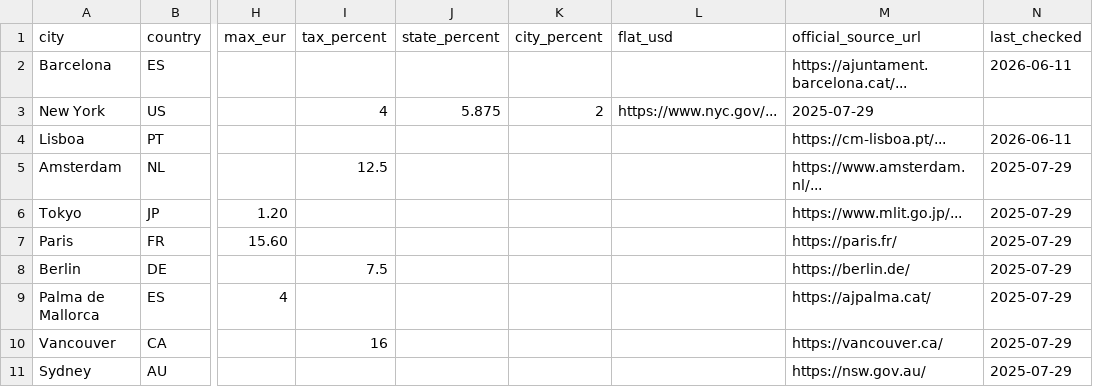
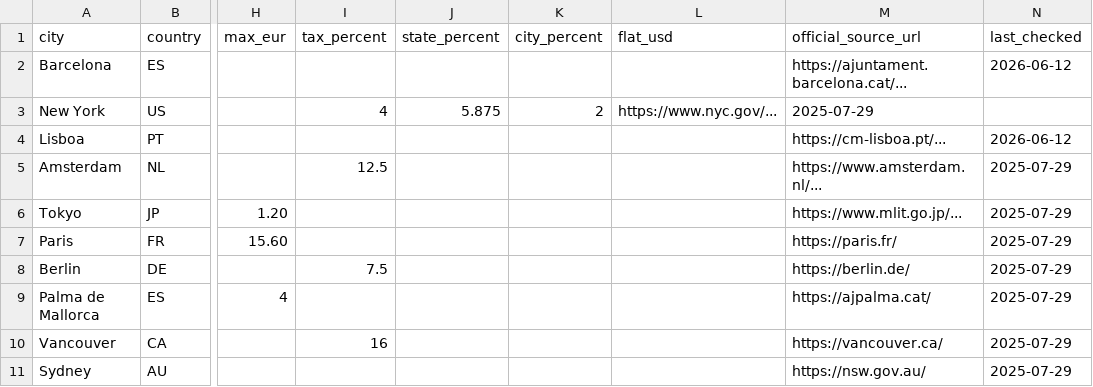
Before and after one commit to Karpacious/nomad-licensor, a CSV file: data/raw/regulations.csv, drawn as a sheet; only a part is shown, gaps mark what is left out; the diff names each change by its address in the sheet, - before the commit and + after, or states it on an @@ line.

Commit message:
Update tax amounts (automated)

```diff
--- a/data/raw/regulations.csv
+++ b/data/raw/regulations.csv
-N2 (last_checked): 2026-06-11
+N2 (last_checked): 2026-06-12
-N4 (last_checked): 2026-06-11
+N4 (last_checked): 2026-06-12
```
